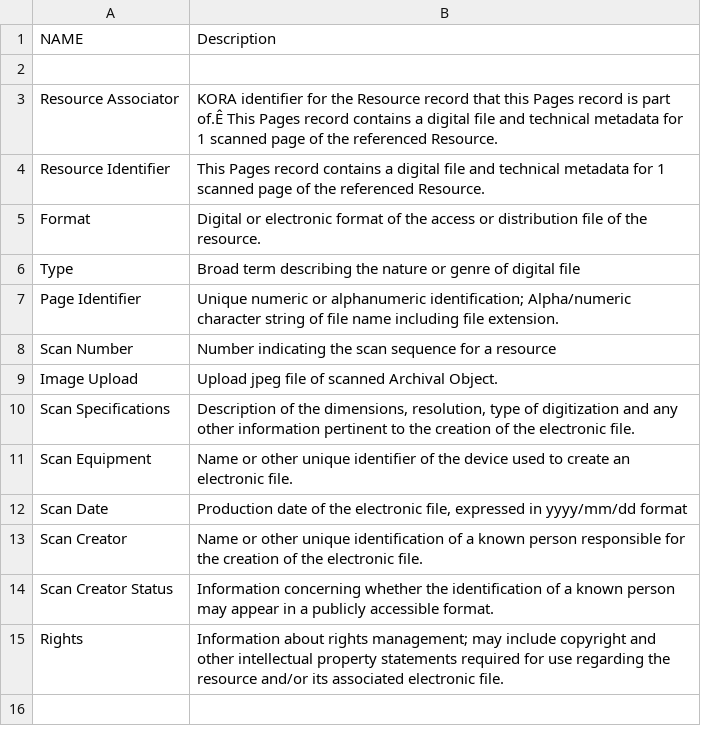
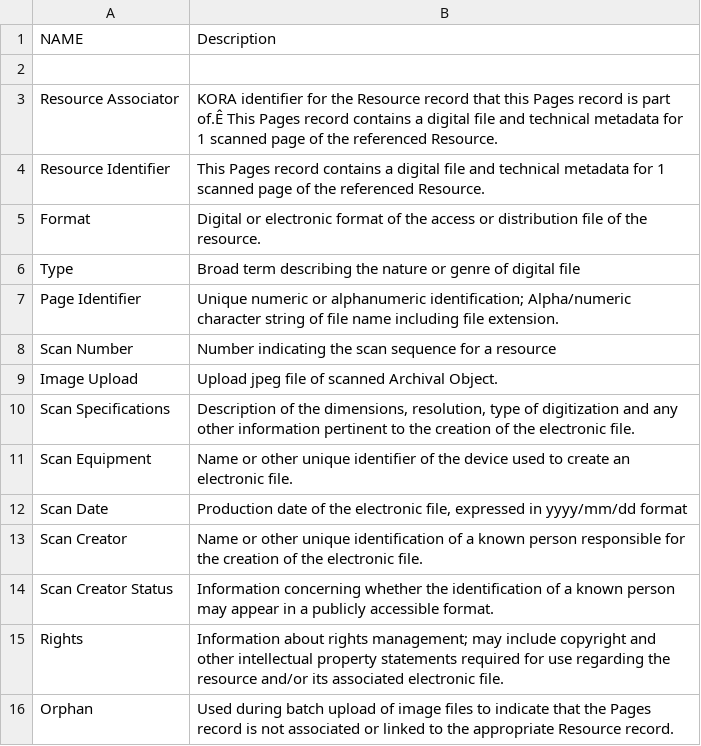
Before and after one commit to matrix-msu/ARCSCore, a CSV file: ARCS_5_PagesSchema.csv, drawn as a sheet; the diff names each change by its address in the sheet, - before the commit and + after, or states it on an @@ line.

Commit message:
Update ARCS_5_PagesSchema.csv
Added field for orphan

```diff
--- a/ARCS_5_PagesSchema.csv
+++ b/ARCS_5_PagesSchema.csv
+row 16: Orphan | Used during batch upload of image files to indicate that the Pages record is not associated or linked to the appropriate Resource record.
```
